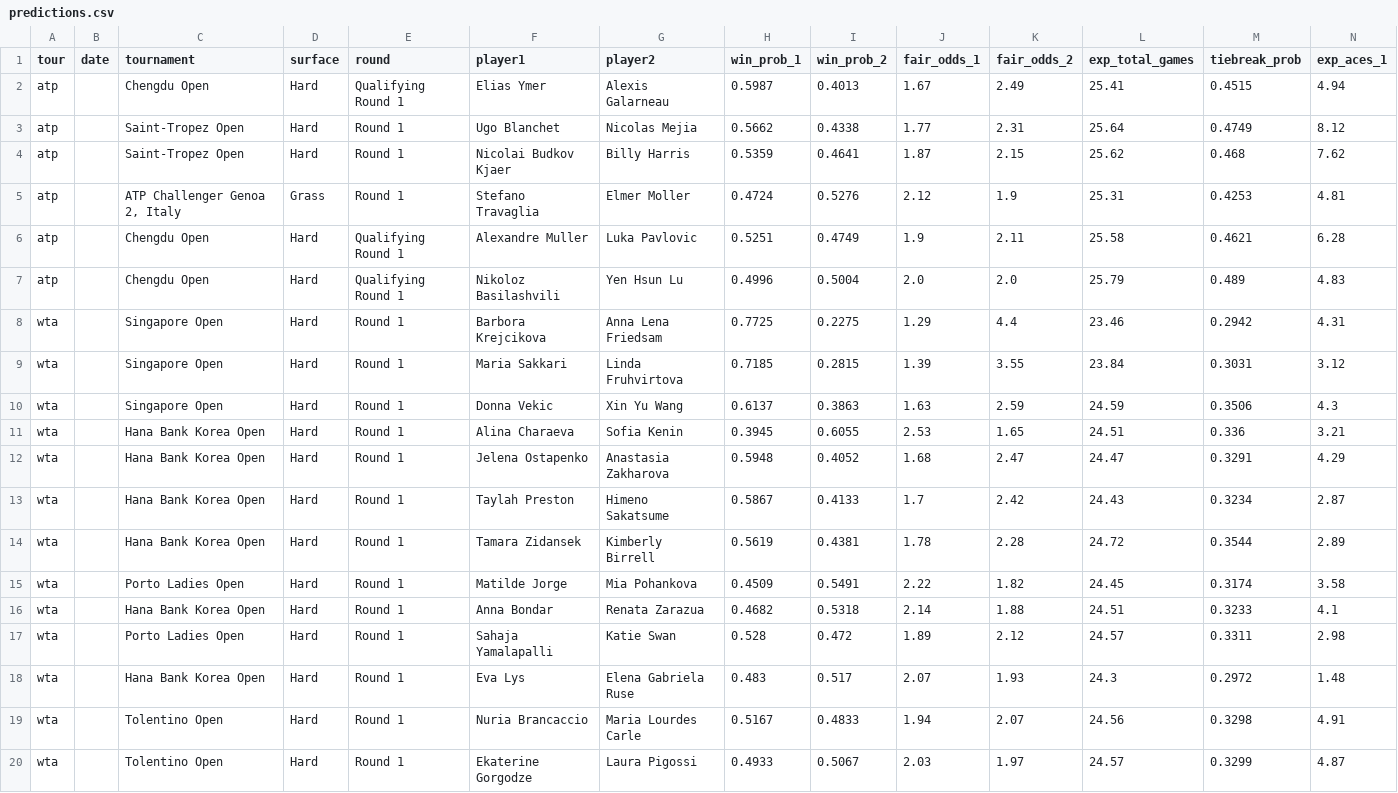
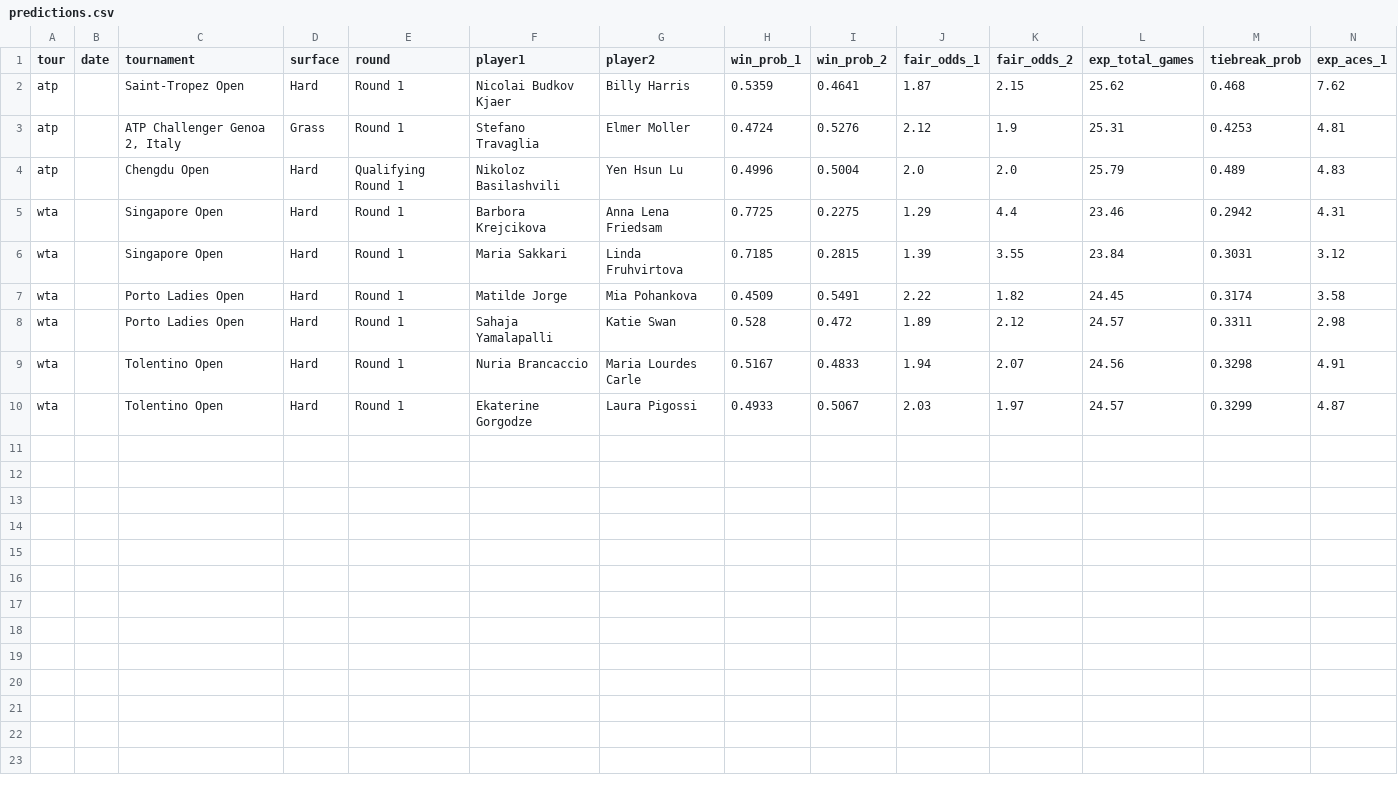
Before and after one commit to DanielTomaro13/Tennis-Modelling, a CSV file: reports/predictions.csv, drawn as a sheet; only a part is shown; rows hold the shown columns only; the diff names each change by its address in the sheet, - before the commit and + after, or states it on an @@ line.

```diff
--- a/reports/predictions.csv
+++ b/reports/predictions.csv
-row 2: atp |  | Chengdu Open | Hard | Qualifying Round 1 | Elias Ymer | Alexis Galarneau | 0.5987 | 0.4013 | 1.67 | 2.49 | 25.41 | 0.4515 | 4.94
-row 3: atp |  | Saint-Tropez Open | Hard | Round 1 | Ugo Blanchet | Nicolas Mejia | 0.5662 | 0.4338 | 1.77 | 2.31 | 25.64 | 0.4749 | 8.12
-row 6: atp |  | Chengdu Open | Hard | Qualifying Round 1 | Alexandre Muller | Luka Pavlovic | 0.5251 | 0.4749 | 1.9 | 2.11 | 25.58 | 0.4621 | 6.28
-row 10: wta |  | Singapore Open | Hard | Round 1 | Donna Vekic | Xin Yu Wang | 0.6137 | 0.3863 | 1.63 | 2.59 | 24.59 | 0.3506 | 4.3
-row 11: wta |  | Hana Bank Korea Open | Hard | Round 1 | Alina Charaeva | Sofia Kenin | 0.3945 | 0.6055 | 2.53 | 1.65 | 24.51 | 0.336 | 3.21
-row 12: wta |  | Hana Bank Korea Open | Hard | Round 1 | Jelena Ostapenko | Anastasia Zakharova | 0.5948 | 0.4052 | 1.68 | 2.47 | 24.47 | 0.3291 | 4.29
-row 13: wta |  | Hana Bank Korea Open | Hard | Round 1 | Taylah Preston | Himeno Sakatsume | 0.5867 | 0.4133 | 1.7 | 2.42 | 24.43 | 0.3234 | 2.87
-row 14: wta |  | Hana Bank Korea Open | Hard | Round 1 | Tamara Zidansek | Kimberly Birrell | 0.5619 | 0.4381 | 1.78 | 2.28 | 24.72 | 0.3544 | 2.89
-row 16: wta |  | Hana Bank Korea Open | Hard | Round 1 | Anna Bondar | Renata Zarazua | 0.4682 | 0.5318 | 2.14 | 1.88 | 24.51 | 0.3233 | 4.1
-row 18: wta |  | Hana Bank Korea Open | Hard | Round 1 | Eva Lys | Elena Gabriela Ruse | 0.483 | 0.517 | 2.07 | 1.93 | 24.3 | 0.2972 | 1.48
```
Also changed, not shown: 3 other files.
